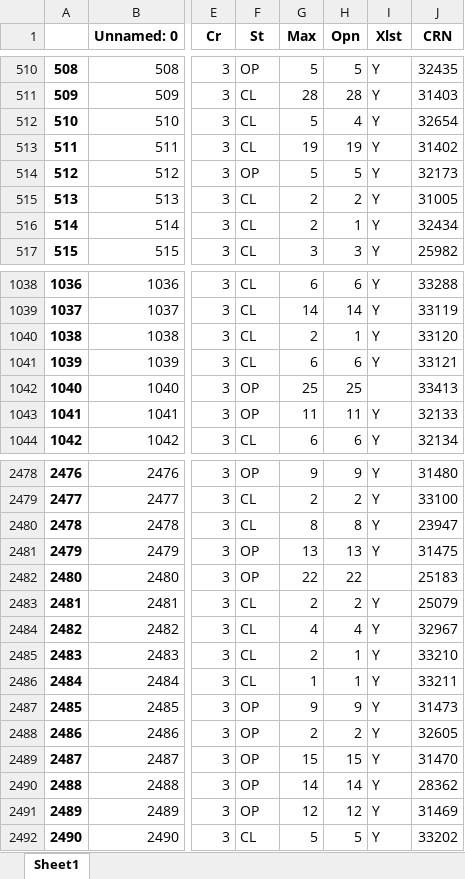
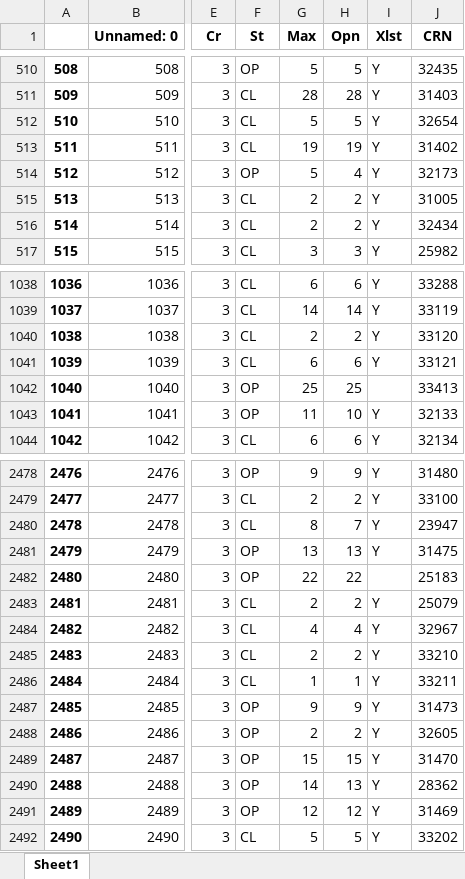
Before and after one commit to emorysmithis/ND-Crowd-Simulator, an Excel workbook: 12_students/full_classes.xlsx, sheet Sheet1, drawn as a sheet; only a part is shown, gaps mark what is left out; values as stored, in another font and other column widths than the file's, no borders; the diff covers the shown part only; the diff names each change by its address in the sheet, - before the commit and + after, or states it on an @@ line.

```diff
--- a/12_students/full_classes.xlsx (sheet Sheet1)
+++ b/12_students/full_classes.xlsx (sheet Sheet1)
-H512 (Opn): 4
+H512 (Opn): 5
-H514 (Opn): 5
+H514 (Opn): 4
-H516 (Opn): 1
+H516 (Opn): 2
-H1040 (Opn): 1
+H1040 (Opn): 2
-H1043 (Opn): 11
+H1043 (Opn): 10
-H2480 (Opn): 8
+H2480 (Opn): 7
-H2485 (Opn): 1
+H2485 (Opn): 2
-H2490 (Opn): 14
+H2490 (Opn): 13
```
Also changed, not shown: 112 edited cells elsewhere in this sheet, 6 other files.
